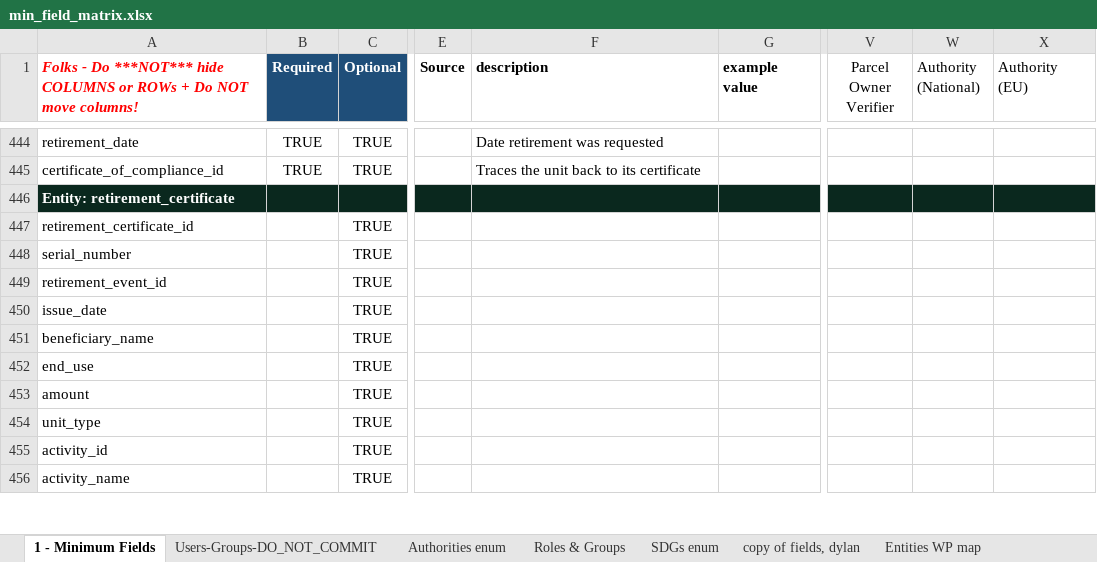
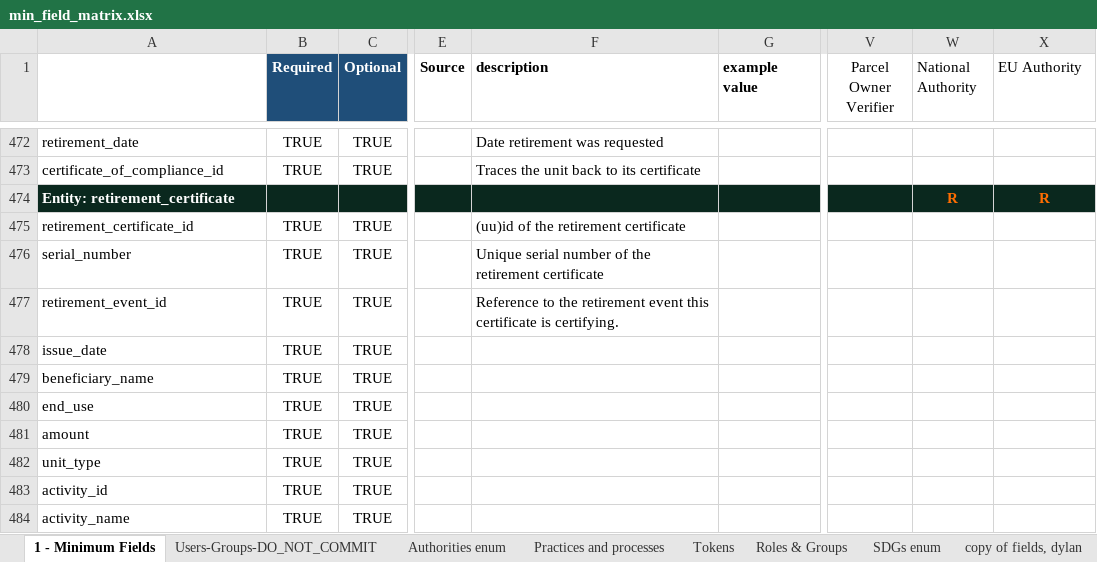
Before and after one commit to OpenBankProject/OGCR-DynamicEntities, an Excel workbook: min_field_matrix.xlsx, sheet 1 - Minimum Fields, drawn as a sheet; only a part is shown, gaps mark what is left out; values as stored, in another font and other column widths than the file's, no borders; charts and pictures and conditional formats not drawn; addresses are those after the commit; the diff covers the shown part only; the diff names each change by its address in the sheet, - before the commit and + after, or states it on an @@ line.

Commit message:
Nov 12 min_field_matrix

```diff
--- a/min_field_matrix.xlsx (sheet 1 - Minimum Fields)
+++ b/min_field_matrix.xlsx (sheet 1 - Minimum Fields)
+sheet tab: Practices and processes
+sheet tab: Tokens
-A1: Folks - Do ***NOT*** hide COLUMNS or ROWs + Do NOT move columns!
+A1: (empty)
-W1: Authority (National)
+W1: National Authority
-X1: Authority (EU)
+X1: EU Authority
-W474 (National Authority): (empty)
+W474 (National Authority): R
-X474 (EU Authority): (empty)
+X474 (EU Authority): R
-B475:B484 (Required): (empty)
+B475:B484 (Required): TRUE
-F475 (description): (empty)
+F475 (description): (uu)id of the retirement certificate
-F476 (description): (empty)
+F476 (description): Unique serial number of the retirement certificate
-F477 (description): (empty)
+F477 (description): Reference to the retirement event this certificate is certifying.
```
Also changed, not shown: 41 added rows, 6 removed rows, 11 moved rows, 91 edited cells and cell formats elsewhere in this sheet, sheet Users-Groups-DO_NOT_COMMIT, other sheet tabs, charts or pictures, 1 other file.
